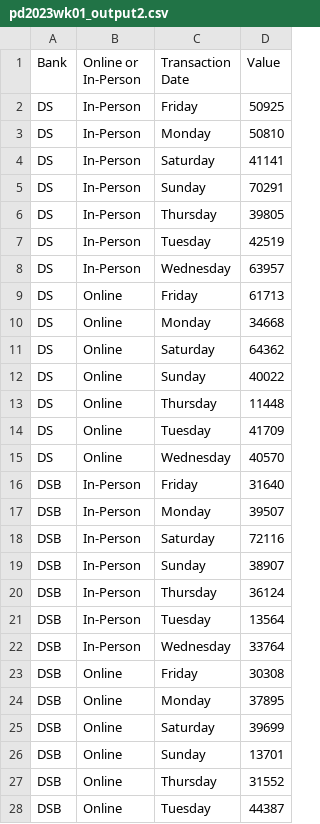
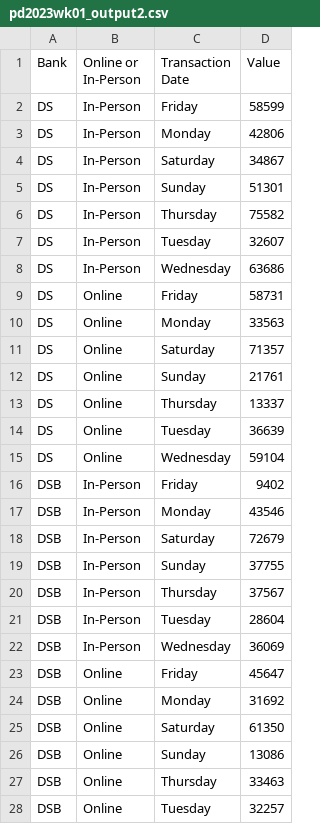
Before and after one commit to wjsutton/preppin-data, a CSV file: 2023/python/outputs/pd2023wk01_output2.csv, drawn as a sheet; only a part is shown; the diff covers the shown part only.

```diff
--- a/2023/python/outputs/pd2023wk01_output2.csv
+++ b/2023/python/outputs/pd2023wk01_output2.csv
@@ -1,28 +1,28 @@
 Bank,Online or In-Person,Transaction Date,Value
-DS,In-Person,Friday,50925
-DS,In-Person,Monday,50810
-DS,In-Person,Saturday,41141
-DS,In-Person,Sunday,70291
-DS,In-Person,Thursday,39805
-DS,In-Person,Tuesday,42519
-DS,In-Person,Wednesday,63957
-DS,Online,Friday,61713
-DS,Online,Monday,34668
-DS,Online,Saturday,64362
-DS,Online,Sunday,40022
-DS,Online,Thursday,11448
-DS,Online,Tuesday,41709
-DS,Online,Wednesday,40570
-DSB,In-Person,Friday,31640
-DSB,In-Person,Monday,39507
-DSB,In-Person,Saturday,72116
-DSB,In-Person,Sunday,38907
-DSB,In-Person,Thursday,36124
-DSB,In-Person,Tuesday,13564
-DSB,In-Person,Wednesday,33764
-DSB,Online,Friday,30308
-DSB,Online,Monday,37895
-DSB,Online,Saturday,39699
-DSB,Online,Sunday,13701
-DSB,Online,Thursday,31552
-DSB,Online,Tuesday,44387
+DS,In-Person,Friday,58599
+DS,In-Person,Monday,42806
+DS,In-Person,Saturday,34867
+DS,In-Person,Sunday,51301
+DS,In-Person,Thursday,75582
+DS,In-Person,Tuesday,32607
+DS,In-Person,Wednesday,63686
+DS,Online,Friday,58731
+DS,Online,Monday,33563
+DS,Online,Saturday,71357
+DS,Online,Sunday,21761
+DS,Online,Thursday,13337
+DS,Online,Tuesday,36639
+DS,Online,Wednesday,59104
+DSB,In-Person,Friday,9402
+DSB,In-Person,Monday,43546
+DSB,In-Person,Saturday,72679
+DSB,In-Person,Sunday,37755
+DSB,In-Person,Thursday,37567
+DSB,In-Person,Tuesday,28604
+DSB,In-Person,Wednesday,36069
+DSB,Online,Friday,45647
+DSB,Online,Monday,31692
+DSB,Online,Saturday,61350
+DSB,Online,Sunday,13086
+DSB,Online,Thursday,33463
+DSB,Online,Tuesday,32257
```
Also changed, not shown: 15 edited cells elsewhere in this file, 9 other files.
